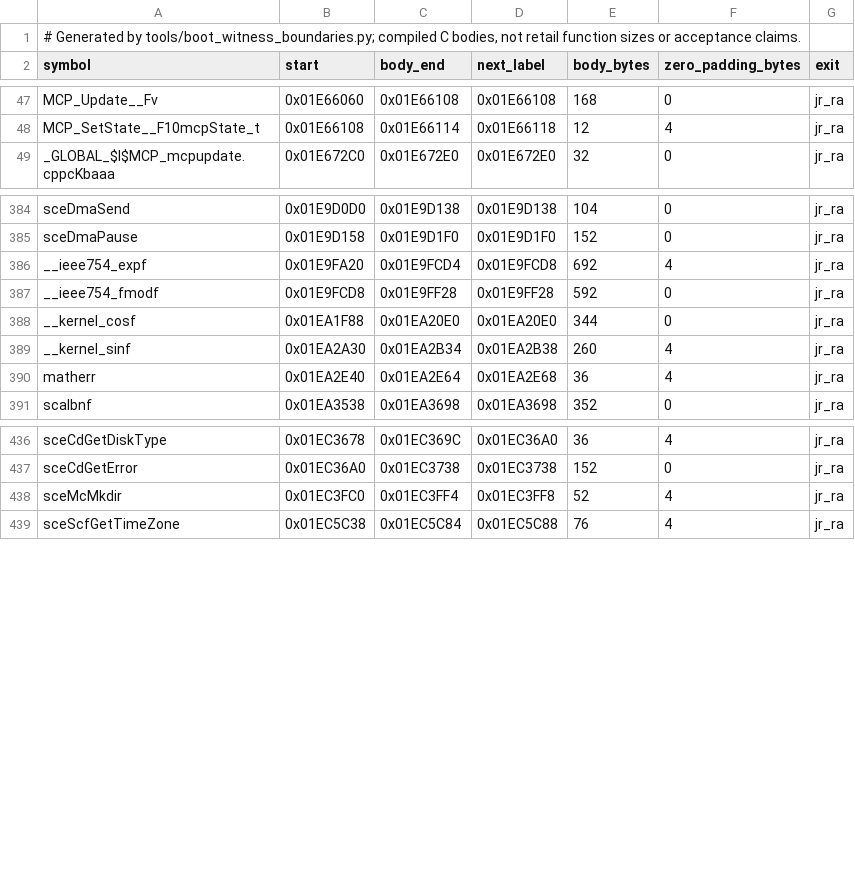
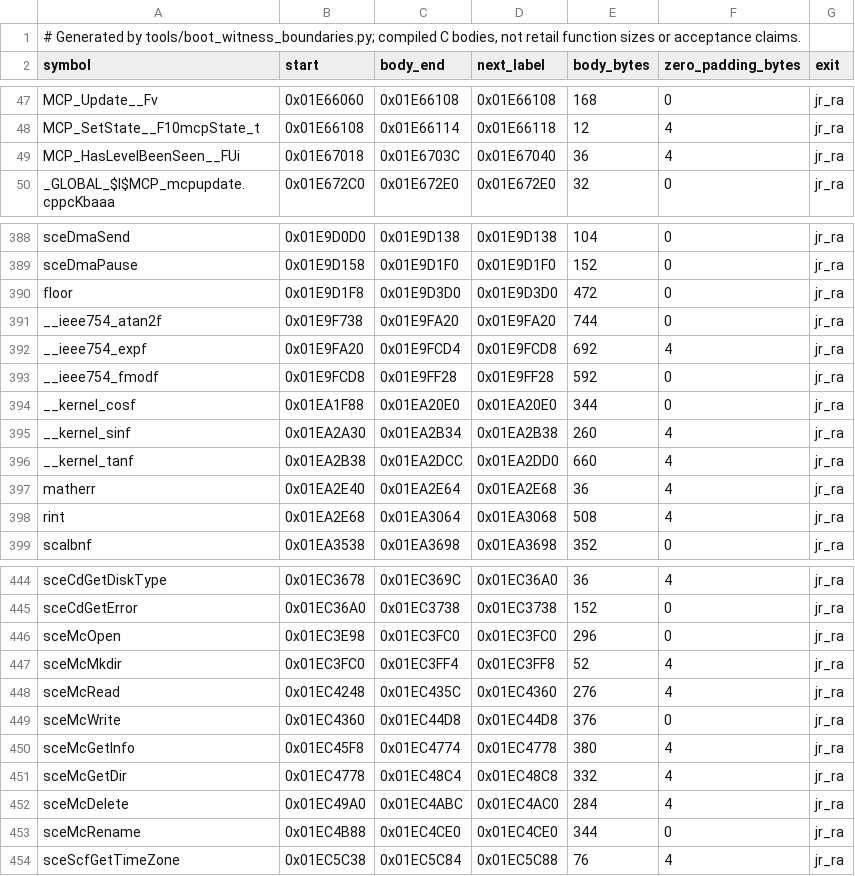
Before and after one commit to OpenRAC/rac5-sm-decomp, a TSV file: config/boot/witness_boundaries.tsv, drawn as a sheet; only a part is shown, gaps mark what is left out; the diff covers the shown part only.

Commit message:
Link nineteen wave-10 boot bodies across three measured routes
The memory-card RPC wrappers and sceGsSyncV need the pinned Sony compiler:
the SDK region carries 16-byte save slots that the pinned chain cannot emit.
floor and rint read the shared .rodata pool through aliases of one address;
InitExecPS2 comes from the SDK kernel tree. The two libm bodies need both
measured axes at once -- sdk-divpad's div.s pad and the authentic
-fno-builtin that keeps fabsf a real call. The prefix bodies (InitTLB 64/688,
DRAW_EndUpdate 48/408, MCP_HasLevelBeenSeen 36/680, sceSifLoadModuleBuffer
28/592, the SHARED_WAD initializer 32/440, sceGsSyncV 148/328 and
sceSifRemoveCmdHandler 76/392) are real functions shorter than their
next-label interval; the integrator now bounds its control-flow check at the
alignment padding instead of the whole interval, which is what its own
comment and diagnostic already said. The absolute LINKER_SYMBOLS line for
sceMcOpen is removed so the compiled body defines the symbol.

Complete boot gate at this commit: 503 exact objects, 503 C witnesses,
36,068 compiled bytes plus 932 zero alignment bytes, 0 uncatalogued spans,
complete ELF exact at d8f1794a; 121 accepted placements unchanged.
133 tests pass; promotion audit current_exact with 142 ready bodies.

```diff
--- a/config/boot/witness_boundaries.tsv
+++ b/config/boot/witness_boundaries.tsv
@@ -48,2 +48,3 @@ MCP_Update__Fv	0x01E66060	0x01E66108	0x01E66108	168	0	jr_ra
 MCP_SetState__F10mcpState_t	0x01E66108	0x01E66114	0x01E66118	12	4	jr_ra
+MCP_HasLevelBeenSeen__FUi	0x01E67018	0x01E6703C	0x01E67040	36	4	jr_ra
 _GLOBAL_$I$MCP_mcpupdate.cppcKbaaa	0x01E672C0	0x01E672E0	0x01E672E0	32	0	jr_ra
@@ -385,2 +389,4 @@ sceDmaSend	0x01E9D0D0	0x01E9D138	0x01E9D138	104	0	jr_ra
 sceDmaPause	0x01E9D158	0x01E9D1F0	0x01E9D1F0	152	0	jr_ra
+floor	0x01E9D1F8	0x01E9D3D0	0x01E9D3D0	472	0	jr_ra
+__ieee754_atan2f	0x01E9F738	0x01E9FA20	0x01E9FA20	744	0	jr_ra
 __ieee754_expf	0x01E9FA20	0x01E9FCD4	0x01E9FCD8	692	4	jr_ra
@@ -389,3 +395,5 @@ __kernel_cosf	0x01EA1F88	0x01EA20E0	0x01EA20E0	344	0	jr_ra
 __kernel_sinf	0x01EA2A30	0x01EA2B34	0x01EA2B38	260	4	jr_ra
+__kernel_tanf	0x01EA2B38	0x01EA2DCC	0x01EA2DD0	660	4	jr_ra
 matherr	0x01EA2E40	0x01EA2E64	0x01EA2E68	36	4	jr_ra
+rint	0x01EA2E68	0x01EA3064	0x01EA3068	508	4	jr_ra
 scalbnf	0x01EA3538	0x01EA3698	0x01EA3698	352	0	jr_ra
@@ -437,3 +445,10 @@ sceCdGetDiskType	0x01EC3678	0x01EC369C	0x01EC36A0	36	4	jr_ra
 sceCdGetError	0x01EC36A0	0x01EC3738	0x01EC3738	152	0	jr_ra
+sceMcOpen	0x01EC3E98	0x01EC3FC0	0x01EC3FC0	296	0	jr_ra
 sceMcMkdir	0x01EC3FC0	0x01EC3FF4	0x01EC3FF8	52	4	jr_ra
+sceMcRead	0x01EC4248	0x01EC435C	0x01EC4360	276	4	jr_ra
+sceMcWrite	0x01EC4360	0x01EC44D8	0x01EC44D8	376	0	jr_ra
+sceMcGetInfo	0x01EC45F8	0x01EC4774	0x01EC4778	380	4	jr_ra
+sceMcGetDir	0x01EC4778	0x01EC48C4	0x01EC48C8	332	4	jr_ra
+sceMcDelete	0x01EC49A0	0x01EC4ABC	0x01EC4AC0	284	4	jr_ra
+sceMcRename	0x01EC4B88	0x01EC4CE0	0x01EC4CE0	344	0	jr_ra
 sceScfGetTimeZone	0x01EC5C38	0x01EC5C84	0x01EC5C88	76	4	jr_ra
```
Also changed, not shown: 7 added rows elsewhere in this file, 26 other files.
